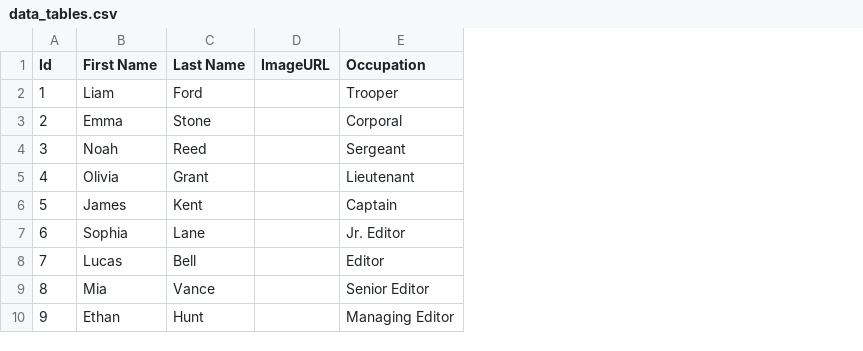
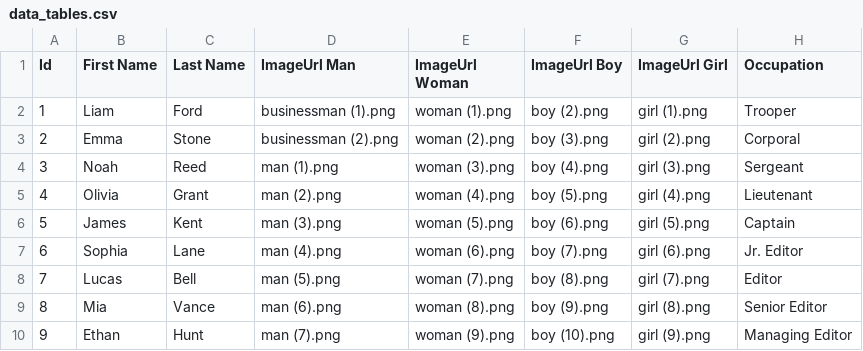
Before and after one commit to IshraqSikder/LifeBook-V0, a CSV file: assets/csv_list/data_tables.csv, drawn as a sheet; only a part is shown; removed rows and columns are numbered as before the commit, all else as after; the diff names each change by its address in the sheet, - before the commit and + after, or states it on an @@ line.

```diff
--- a/assets/csv_list/data_tables.csv
+++ b/assets/csv_list/data_tables.csv
-column D (ImageURL), empty
+column D (ImageUrl Man), rows 2-10: businessman (1).png | businessman (2).png | man (1).png | man (2).png | man (3).png | man (4).png | man (5).png | man (6).png | man (7).png
+column E (ImageUrl Woman), rows 2-10: woman (1).png | woman (2).png | woman (3).png | woman (4).png | woman (5).png | woman (6).png | woman (7).png | woman (8).png | woman (9).png
+column F (ImageUrl Boy), rows 2-10: boy (2).png | boy (3).png | boy (4).png | boy (5).png | boy (6).png | boy (7).png | boy (8).png | boy (9).png | boy (10).png
+column G (ImageUrl Girl), rows 2-10: girl (1).png | girl (2).png | girl (3).png | girl (4).png | girl (5).png | girl (6).png | girl (7).png | girl (8).png | girl (9).png
```
Also changed, not shown: 53 other files.
